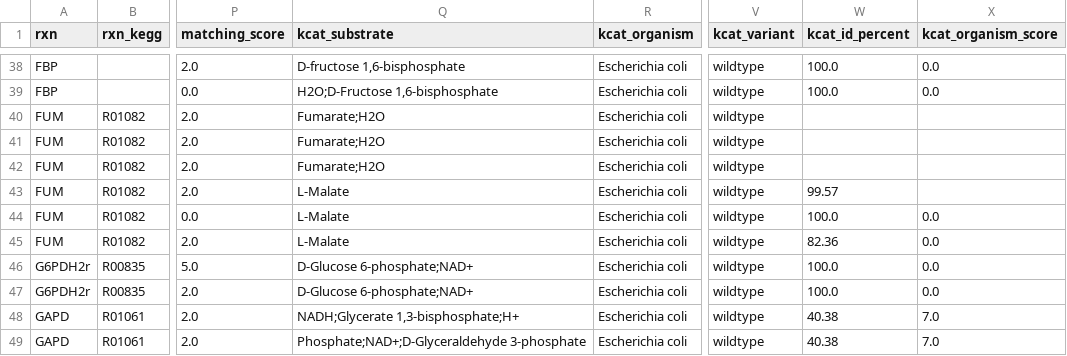
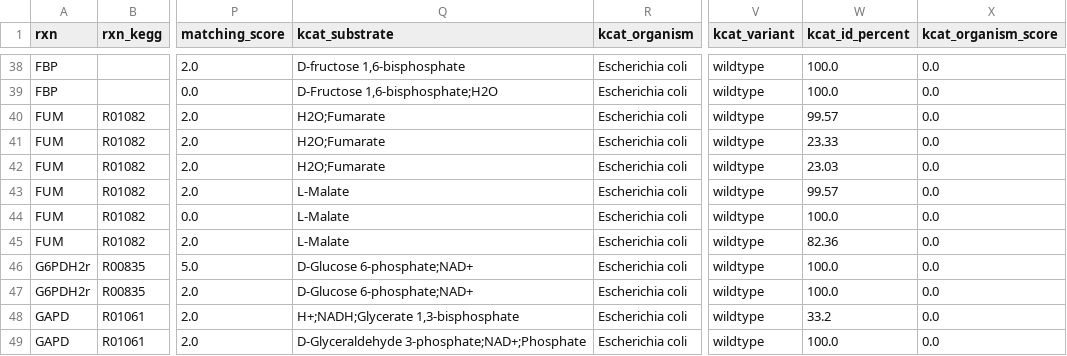
Before and after one commit to h-escoffier/WILDkCAT, a TSV file: output/kcat_full.tsv, drawn as a sheet; only a part is shown, gaps mark what is left out; the diff covers the shown part only; the diff names each change by its address in the sheet, - before the commit and + after, or states it on an @@ line.

```diff
--- a/output/kcat_full.tsv
+++ b/output/kcat_full.tsv
-Q39 (kcat_substrate): H2O;D-Fructose 1,6-bisphosphate
+Q39 (kcat_substrate): D-Fructose 1,6-bisphosphate;H2O
-Q40:Q42 (kcat_substrate): Fumarate;H2O
+Q40:Q42 (kcat_substrate): H2O;Fumarate
-W40 (kcat_id_percent): (empty)
+W40 (kcat_id_percent): 99.57
-X40:X43 (kcat_organism_score): (empty)
+X40:X43 (kcat_organism_score): 0.0
-W41 (kcat_id_percent): (empty)
+W41 (kcat_id_percent): 23.33
-W42 (kcat_id_percent): (empty)
+W42 (kcat_id_percent): 23.03
-Q48 (kcat_substrate): NADH;Glycerate 1,3-bisphosphate;H+
+Q48 (kcat_substrate): H+;NADH;Glycerate 1,3-bisphosphate
-W48 (kcat_id_percent): 40.38
+W48 (kcat_id_percent): 33.2
-X48:X49 (kcat_organism_score): 7.0
+X48:X49 (kcat_organism_score): 0.0
-Q49 (kcat_substrate): Phosphate;NAD+;D-Glyceraldehyde 3-phosphate
+Q49 (kcat_substrate): D-Glyceraldehyde 3-phosphate;NAD+;Phosphate
-W49 (kcat_id_percent): 40.38
+W49 (kcat_id_percent): 100.0
```
Also changed, not shown: 107 edited cells elsewhere in this file, output/kcat_retrieved.tsv, 14 other files.
